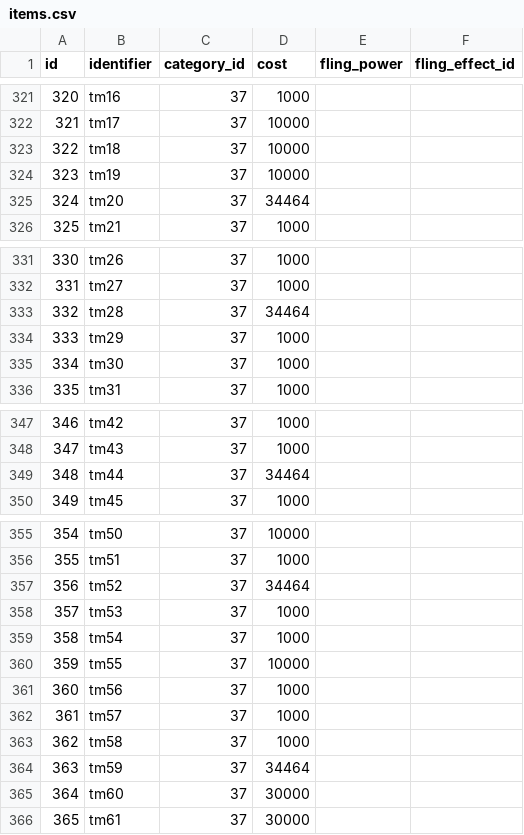
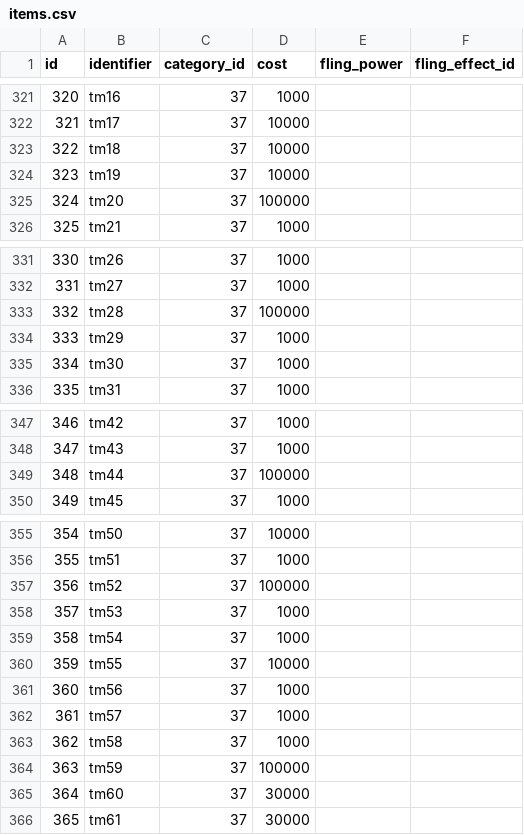
Before and after one commit to Parnassius/i-pokemoni, a CSV file: veekun/items.csv, drawn as a sheet; only a part is shown, gaps mark what is left out; the diff covers the shown part only.

```diff
--- a/veekun/items.csv
+++ b/veekun/items.csv
@@ -324,3 +324,3 @@ id,identifier,category_id,cost,fling_power,fling_effect_id
 323,tm19,37,10000,,
-324,tm20,37,34464,,
+324,tm20,37,100000,,
 325,tm21,37,1000,,
@@ -332,3 +332,3 @@ id,identifier,category_id,cost,fling_power,fling_effect_id
 331,tm27,37,1000,,
-332,tm28,37,34464,,
+332,tm28,37,100000,,
 333,tm29,37,1000,,
@@ -348,3 +348,3 @@ id,identifier,category_id,cost,fling_power,fling_effect_id
 347,tm43,37,1000,,
-348,tm44,37,34464,,
+348,tm44,37,100000,,
 349,tm45,37,1000,,
@@ -356,3 +356,3 @@ id,identifier,category_id,cost,fling_power,fling_effect_id
 355,tm51,37,1000,,
-356,tm52,37,34464,,
+356,tm52,37,100000,,
 357,tm53,37,1000,,
@@ -363,3 +363,3 @@ id,identifier,category_id,cost,fling_power,fling_effect_id
 362,tm58,37,1000,,
-363,tm59,37,34464,,
+363,tm59,37,100000,,
 364,tm60,37,30000,,
```
Also changed, not shown: 2 edited cells elsewhere in this file, 1 other file.
